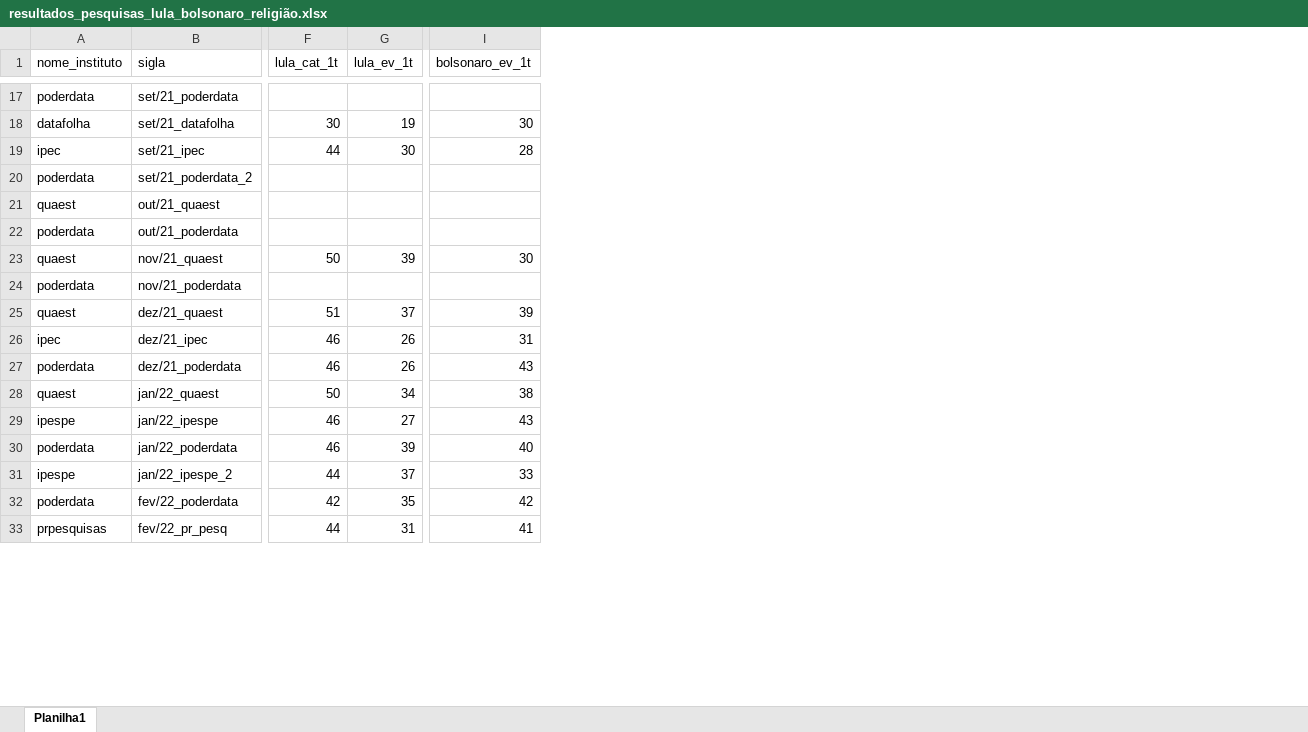
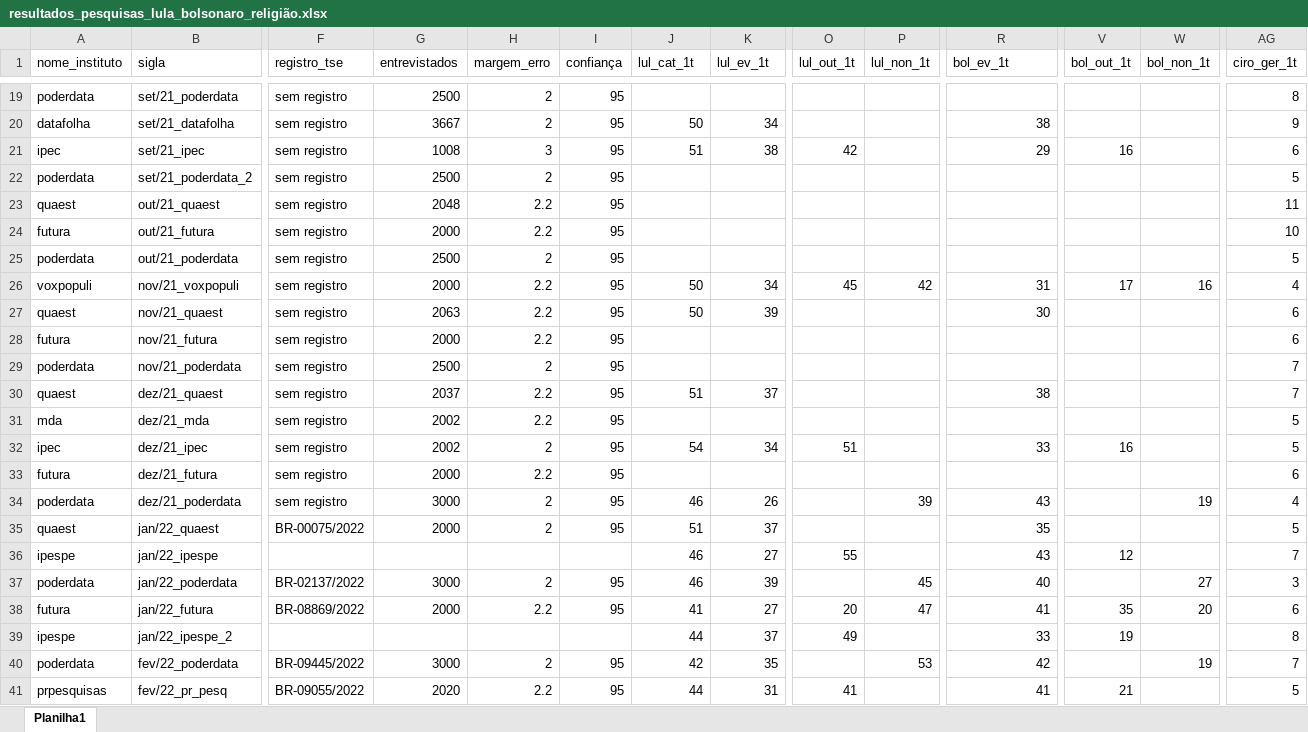
Before and after one commit to andregerardi/app-agregador-pesquisas, an Excel workbook: resultados_pesquisas_lula_bolsonaro_religião.xlsx, sheet Planilha1, drawn as a sheet; only a part is shown, gaps mark what is left out; values as stored, in another font and other column widths than the file's, no cell formats; addresses are those after the commit; rows hold the shown columns only; the diff covers the shown part only; the diff names each change by its address in the sheet, - before the commit and + after, or states it on an @@ line.

```diff
--- a/resultados_pesquisas_lula_bolsonaro_religião.xlsx (sheet Planilha1)
+++ b/resultados_pesquisas_lula_bolsonaro_religião.xlsx (sheet Planilha1)
+column F (registro_tse), rows 19-23: all sem registro; row 25: sem registro; row 27: sem registro; rows 29-30: sem registro | sem registro; row 32: sem registro; rows 34-37: sem registro | BR-00075/2022 |  | BR-02137/2022; rows 40-41: BR-09445/2022 | BR-09055/2022
+column G (entrevistados), rows 19-23: 2500 | 3667 | 1008 | 2500 | 2048; row 25: 2500; row 27: 2063; rows 29-30: 2500 | 2037; row 32: 2002; rows 34-37: 3000 | 2000 |  | 3000; rows 40-41: 3000 | 2020
+column H (margem_erro), rows 19-23: 2 | 2 | 3 | 2 | 2.2; row 25: 2; row 27: 2.2; rows 29-30: 2 | 2.2; row 32: 2; rows 34-37: 2 | 2 |  | 2; rows 40-41: 2 | 2.2
+column I (confiança), rows 19-23: all 95; row 25: 95; row 27: 95; rows 29-30: 95 | 95; row 32: 95; rows 34-37: 95 | 95 |  | 95; rows 40-41: 95 | 95
+column O (lul_out_1t), row 21: 42; row 32: 51; row 36: 55; rows 39-41: 49 |  | 41
+column P (lul_non_1t), rows 34-37: 39 |  |  | 45; row 40: 53
+column V (bol_out_1t), row 21: 16; row 32: 16; row 36: 12; rows 39-41: 19 |  | 21
+column W (bol_non_1t), rows 34-37: 19 |  |  | 27; row 40: 19
+column AG (ciro_ger_1t), rows 19-23: 8 | 9 | 6 | 5 | 11; row 25: 5; row 27: 6; rows 29-30: 7 | 7; row 32: 5; rows 34-37: 4 | 5 | 7 | 3; rows 39-41: 8 | 7 | 5
-J1: lula_cat_1t
+J1: lul_cat_1t
-K1: lula_ev_1t
+K1: lul_ev_1t
-R1: bolsonaro_ev_1t
+R1: bol_ev_1t
-J20 (lul_cat_1t): 30
+J20 (lul_cat_1t): 50
-K20 (lul_ev_1t): 19
+K20 (lul_ev_1t): 34
-R20 (bol_ev_1t): 30
+R20 (bol_ev_1t): 38
-J21 (lul_cat_1t): 44
+J21 (lul_cat_1t): 51
-K21 (lul_ev_1t): 30
+K21 (lul_ev_1t): 38
-R21 (bol_ev_1t): 28
+R21 (bol_ev_1t): 29
+row 24: futura | out/21_futura | sem registro | 2000 | 2.2 | 95 |  |  |  |  |  |  |  | 10
+row 26: voxpopuli | nov/21_voxpopuli | sem registro | 2000 | 2.2 | 95 | 50 | 34 | 45 | 42 | 31 | 17 | 16 | 4
+row 28: futura | nov/21_futura | sem registro | 2000 | 2.2 | 95 |  |  |  |  |  |  |  | 6
-R30 (bol_ev_1t): 39
+R30 (bol_ev_1t): 38
+row 31: mda | dez/21_mda | sem registro | 2002 | 2.2 | 95 |  |  |  |  |  |  |  | 5
-J32 (lul_cat_1t): 46
+J32 (lul_cat_1t): 54
-K32 (lul_ev_1t): 26
+K32 (lul_ev_1t): 34
-R32 (bol_ev_1t): 31
+R32 (bol_ev_1t): 33
+row 33: futura | dez/21_futura | sem registro | 2000 | 2.2 | 95 |  |  |  |  |  |  |  | 6
-J35 (lul_cat_1t): 50
+J35 (lul_cat_1t): 51
-K35 (lul_ev_1t): 34
+K35 (lul_ev_1t): 37
-R35 (bol_ev_1t): 38
+R35 (bol_ev_1t): 35
+row 38: futura | jan/22_futura | BR-08869/2022 | 2000 | 2.2 | 95 | 41 | 27 | 20 | 47 | 41 | 35 | 20 | 6
```
Also changed, not shown: 10 added rows, 1 removed row, 23 added columns, 3 removed columns and 44 edited cells elsewhere in this sheet, cell formats, 1 other file.
